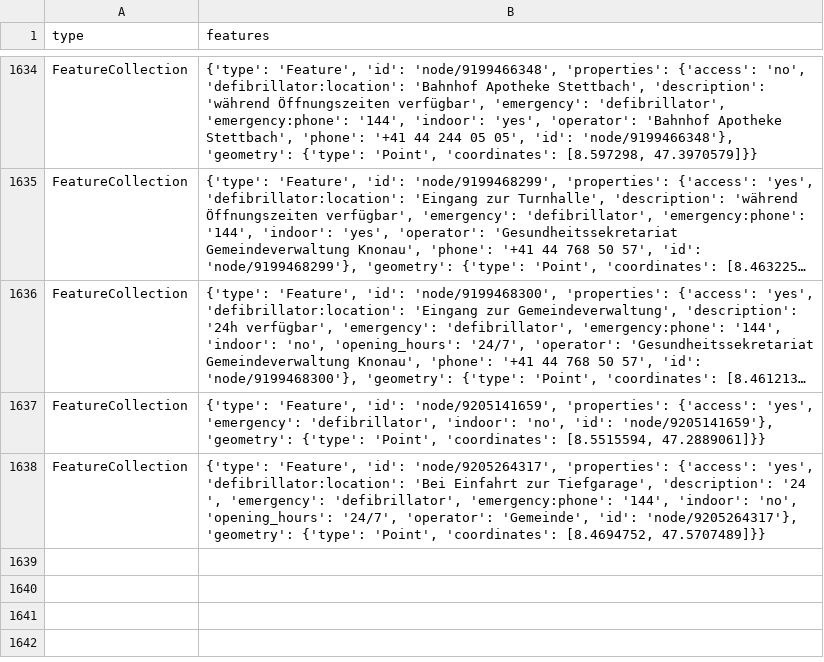
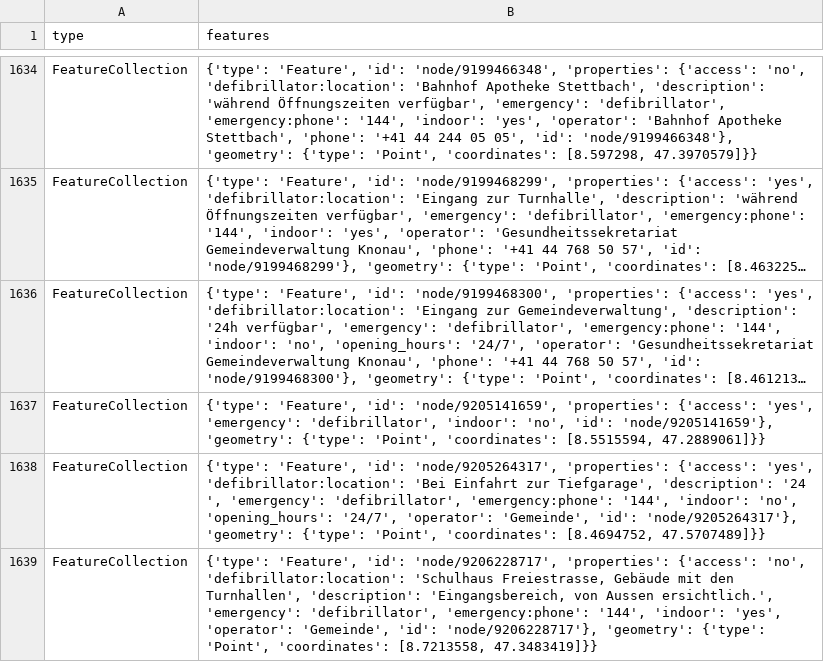
Before and after one commit to OpenBracketsCH/defi_data, a CSV file: data/csv/defis_dispo_srz.csv, drawn as a sheet; only a part is shown, gaps mark what is left out; long unchanged cells end in ….

```diff
--- a/data/csv/defis_dispo_srz.csv
+++ b/data/csv/defis_dispo_srz.csv
@@ -1638 +1638,2 @@ FeatureCollection,"{'type': 'Feature', 'id': 'node/9205141659', 'properties': {'
 FeatureCollection,"{'type': 'Feature', 'id': 'node/9205264317', 'properties': {'access': 'yes', 'defibrillator:location': 'Bei Einfahrt zur Tiefgarage', 'description': '24 ', 'emergency': 'defibrillator', 'emergency:phone': '144', 'indoor': 'no', 'opening_hours': '24/7', 'operator': 'Gemeinde', 'id': 'node/9205264317'}, 'geometry': {'type': 'Point', 'coordinates': [8.4694752, 47.5707489]}}"
+FeatureCollection,"{'type': 'Feature', 'id': 'node/9206228717', 'properties': {'access': 'no', 'defibrillator:location': 'Schulhaus Freiestrasse, Gebäude mit den Turnhallen', 'description': 'Eingangsbereich, von Aussen ersichtlich.', 'emergency': 'defibrillator', 'emergency:phone': '144', 'indoor': 'yes', 'operator': 'Gemeinde', 'id': 'node/9206228717'}, 'geometry': {'type': 'Point', 'coordinates': [8.7213558, 47.3483419]}}"
```
Also changed, not shown: data/csv/defis_kt_zh.csv, 2 other files.
